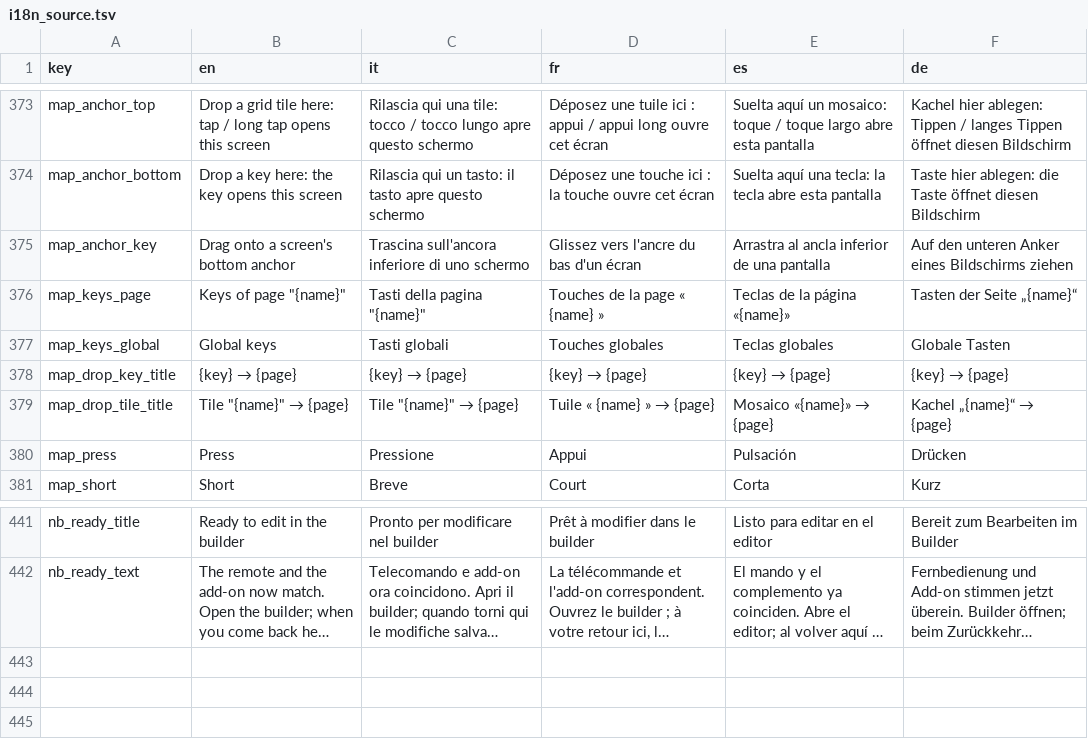
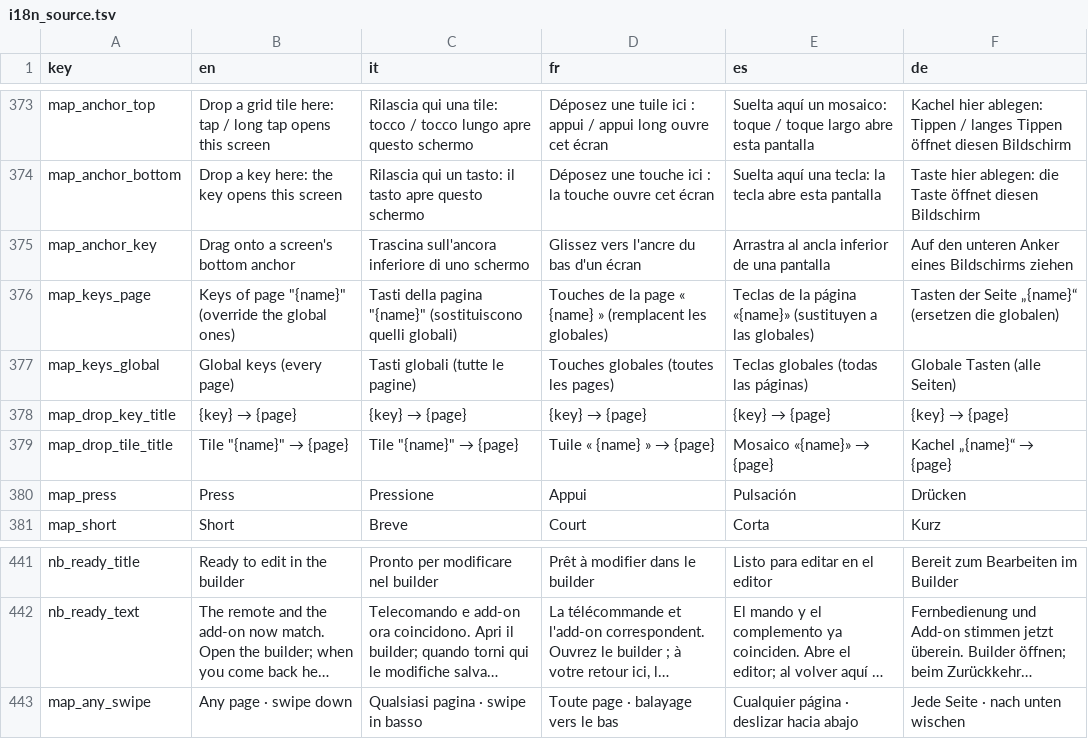
Before and after one commit to dvbit/ha-astrion-config-manager, a TSV file: astrion_config_manager/app/acm/static/i18n_source.tsv, drawn as a sheet; only a part is shown, gaps mark what is left out; long unchanged cells end in …; the diff names each change by its address in the sheet, - before the commit and + after, or states it on an @@ line.

```diff
--- a/astrion_config_manager/app/acm/static/i18n_source.tsv
+++ b/astrion_config_manager/app/acm/static/i18n_source.tsv
-B376 (en): Keys of page "{name}"
+B376 (en): Keys of page "{name}" (override the global ones)
-C376 (it): Tasti della pagina "{name}"
+C376 (it): Tasti della pagina "{name}" (sostituiscono quelli globali)
-D376 (fr): Touches de la page « {name} »
+D376 (fr): Touches de la page « {name} » (remplacent les globales)
-E376 (es): Teclas de la página «{name}»
+E376 (es): Teclas de la página «{name}» (sustituyen a las globales)
-F376 (de): Tasten der Seite „{name}“
+F376 (de): Tasten der Seite „{name}“ (ersetzen die globalen)
-B377 (en): Global keys
+B377 (en): Global keys (every page)
-C377 (it): Tasti globali
+C377 (it): Tasti globali (tutte le pagine)
-D377 (fr): Touches globales
+D377 (fr): Touches globales (toutes les pages)
-E377 (es): Teclas globales
+E377 (es): Teclas globales (todas las páginas)
-F377 (de): Globale Tasten
+F377 (de): Globale Tasten (alle Seiten)
+row 443: map_any_swipe | Any page · swipe down | Qualsiasi pagina · swipe in basso | Toute page · balayage vers le bas | Cualquier página · deslizar hacia abajo | Jede Seite · nach unten wischen
```
Also changed, not shown: 8 other files.
